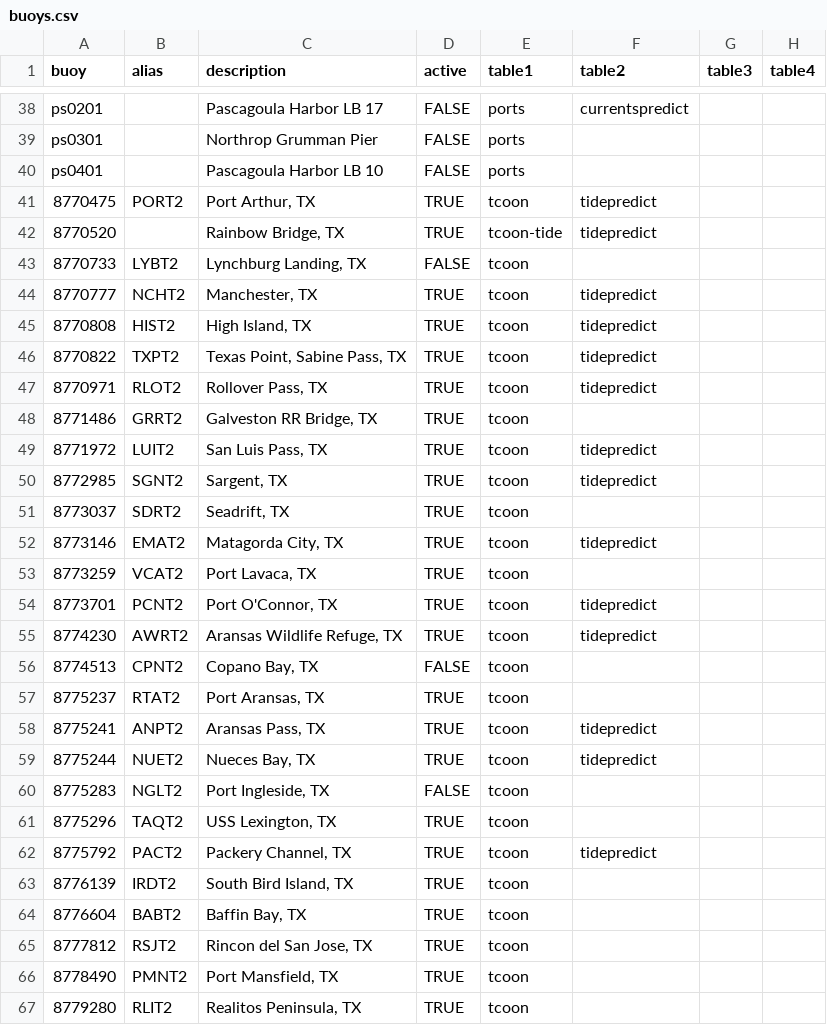
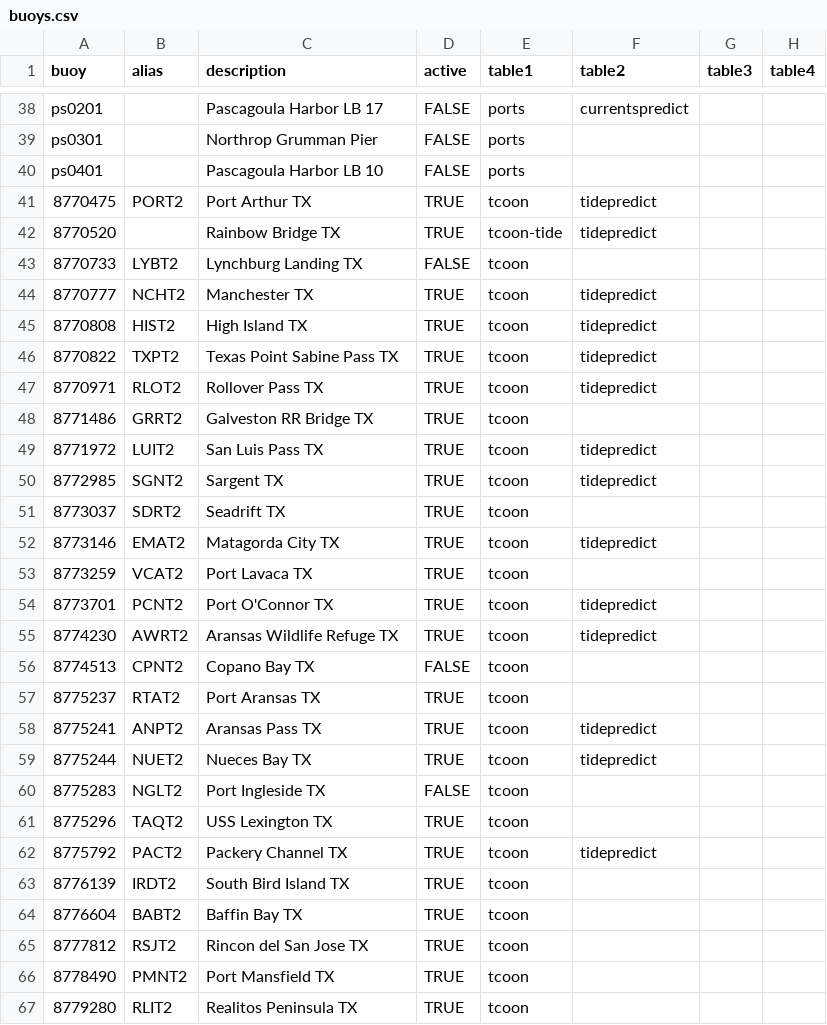
Before and after one commit to kthyng/tabswebsite, a CSV file: includes/buoys.csv, drawn as a sheet; only a part is shown, gaps mark what is left out; the diff covers the shown part only; the diff names each change by its address in the sheet, - before the commit and + after, or states it on an @@ line.

Commit message:
removed commas from descriptions

```diff
--- a/includes/buoys.csv
+++ b/includes/buoys.csv
-C41 (description): Port Arthur, TX
+C41 (description): Port Arthur TX
-C42 (description): Rainbow Bridge, TX
+C42 (description): Rainbow Bridge TX
-C43 (description): Lynchburg Landing, TX
+C43 (description): Lynchburg Landing TX
-C44 (description): Manchester, TX
+C44 (description): Manchester TX
-C45 (description): High Island, TX
+C45 (description): High Island TX
-C46 (description): Texas Point, Sabine Pass, TX
+C46 (description): Texas Point Sabine Pass TX
-C47 (description): Rollover Pass, TX
+C47 (description): Rollover Pass TX
-C48 (description): Galveston RR Bridge, TX
+C48 (description): Galveston RR Bridge TX
-C49 (description): San Luis Pass, TX
+C49 (description): San Luis Pass TX
-C50 (description): Sargent, TX
+C50 (description): Sargent TX
-C51 (description): Seadrift, TX
+C51 (description): Seadrift TX
-C52 (description): Matagorda City, TX
+C52 (description): Matagorda City TX
-C53 (description): Port Lavaca, TX
+C53 (description): Port Lavaca TX
-C54 (description): Port O'Connor, TX
+C54 (description): Port O'Connor TX
-C55 (description): Aransas Wildlife Refuge, TX
+C55 (description): Aransas Wildlife Refuge TX
-C56 (description): Copano Bay, TX
+C56 (description): Copano Bay TX
-C57 (description): Port Aransas, TX
+C57 (description): Port Aransas TX
-C58 (description): Aransas Pass, TX
+C58 (description): Aransas Pass TX
-C59 (description): Nueces Bay, TX
+C59 (description): Nueces Bay TX
-C60 (description): Port Ingleside, TX
+C60 (description): Port Ingleside TX
-C61 (description): USS Lexington, TX
+C61 (description): USS Lexington TX
-C62 (description): Packery Channel, TX
+C62 (description): Packery Channel TX
-C63 (description): South Bird Island, TX
+C63 (description): South Bird Island TX
-C64 (description): Baffin Bay, TX
+C64 (description): Baffin Bay TX
-C65 (description): Rincon del San Jose, TX
+C65 (description): Rincon del San Jose TX
-C66 (description): Port Mansfield, TX
+C66 (description): Port Mansfield TX
-C67 (description): Realitos Peninsula, TX
+C67 (description): Realitos Peninsula TX
```
Also changed, not shown: 41 edited cells elsewhere in this file.
